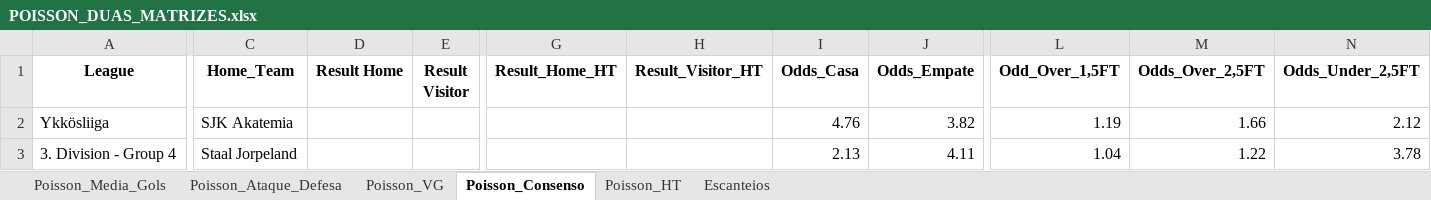
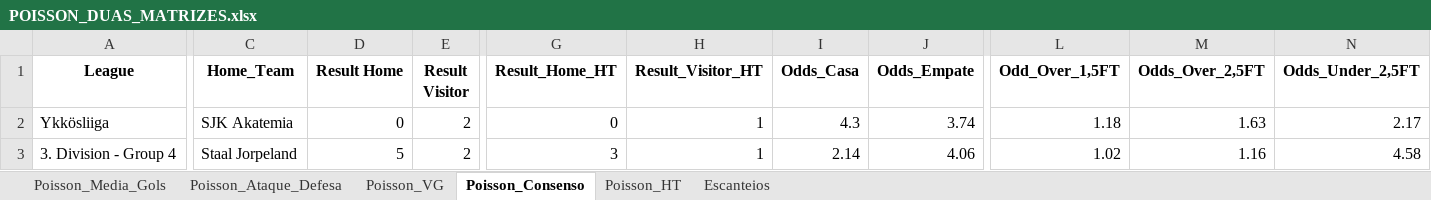
Before and after one commit to AndersonSS91-DEV/Skynet-V18, an Excel workbook: data/POISSON_DUAS_MATRIZES.xlsx, sheet Poisson_Consenso, drawn as a sheet; only a part is shown, gaps mark what is left out; values as stored, in another font and other column widths than the file's, no borders; the diff covers the shown part only; the diff names each change by its address in the sheet, - before the commit and + after, or states it on an @@ line.

```diff
--- a/data/POISSON_DUAS_MATRIZES.xlsx (sheet Poisson_Consenso)
+++ b/data/POISSON_DUAS_MATRIZES.xlsx (sheet Poisson_Consenso)
-D2 (Result Home): (empty)
+D2 (Result Home): 0
-E2:E3 (Result Visitor): (empty)
+E2:E3 (Result Visitor): 2
-G2 (Result_Home_HT): (empty)
+G2 (Result_Home_HT): 0
-H2:H3 (Result_Visitor_HT): (empty)
+H2:H3 (Result_Visitor_HT): 1
-I2 (Odds_Casa): 4.76
+I2 (Odds_Casa): 4.3
-J2 (Odds_Empate): 3.82
+J2 (Odds_Empate): 3.74
-L2 (Odd_Over_1,5FT): 1.19
+L2 (Odd_Over_1,5FT): 1.18
-M2 (Odds_Over_2,5FT): 1.66
+M2 (Odds_Over_2,5FT): 1.63
-N2 (Odds_Under_2,5FT): 2.12
+N2 (Odds_Under_2,5FT): 2.17
-D3 (Result Home): (empty)
+D3 (Result Home): 5
-G3 (Result_Home_HT): (empty)
+G3 (Result_Home_HT): 3
-I3 (Odds_Casa): 2.13
+I3 (Odds_Casa): 2.14
-J3 (Odds_Empate): 4.11
+J3 (Odds_Empate): 4.06
-L3 (Odd_Over_1,5FT): 1.04
+L3 (Odd_Over_1,5FT): 1.02
-M3 (Odds_Over_2,5FT): 1.22
+M3 (Odds_Over_2,5FT): 1.16
-N3 (Odds_Under_2,5FT): 3.78
+N3 (Odds_Under_2,5FT): 4.58
```
Also changed, not shown: 1 added row and 287 edited cells elsewhere in this sheet, sheet Escanteios, sheet Poisson_VG, sheet Poisson_HT, sheet Poisson_Media_Gols, sheet Poisson_Ataque_Defesa, 1 other file.
